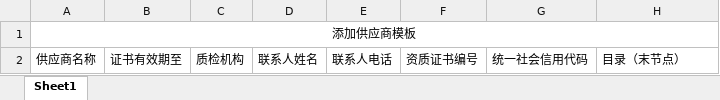
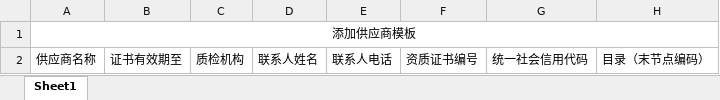
Before and after one commit to xuqing196101/check_inves, an Excel workbook: src/main/webapp/excel/添加供应商模板.xlsx, sheet Sheet1, drawn as a sheet; values as stored, in another font and other column widths than the file's, no borders; the diff names each change by its address in the sheet, - before the commit and + after, or states it on an @@ line.

```diff
--- a/src/main/webapp/excel/添加供应商模板.xlsx (sheet Sheet1)
+++ b/src/main/webapp/excel/添加供应商模板.xlsx (sheet Sheet1)
-H2: 目录（末节点）
+H2: 目录（末节点编码）
```
Also changed, not shown: 16 other files.
